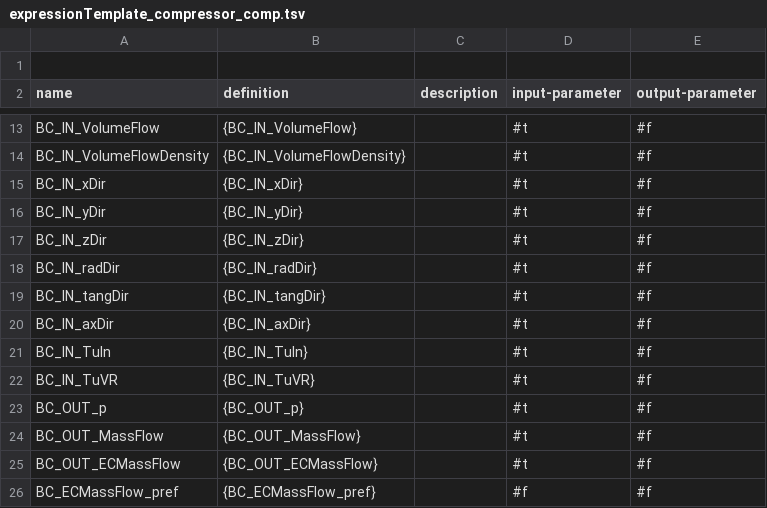
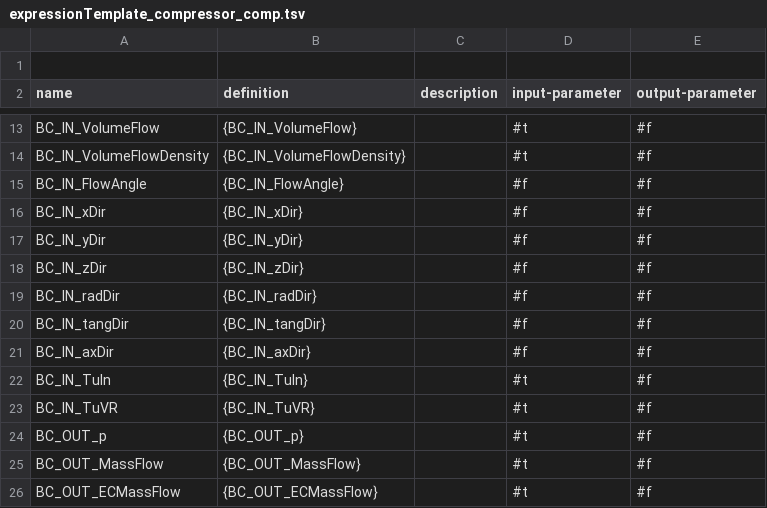
Before and after one commit to ansys/pyturbowizard, a TSV file: ptw_templates/expressionTemplate_compressor_comp.tsv, drawn as a sheet; only a part is shown, gaps mark what is left out; the shorter side is filled out with more unchanged rows.

```diff
--- a/ptw_templates/expressionTemplate_compressor_comp.tsv
+++ b/ptw_templates/expressionTemplate_compressor_comp.tsv
@@ -14,8 +14,9 @@ name	definition	description	input-parameter	output-parameter
 "BC_IN_VolumeFlowDensity"	"{BC_IN_VolumeFlowDensity}"	""	#t	#f
-"BC_IN_xDir"	"{BC_IN_xDir}"	""	#t	#f
-"BC_IN_yDir"	"{BC_IN_yDir}"	""	#t	#f
-"BC_IN_zDir"	"{BC_IN_zDir}"	""	#t	#f
-"BC_IN_radDir"	"{BC_IN_radDir}"	""	#t	#f
-"BC_IN_tangDir"	"{BC_IN_tangDir}"	""	#t	#f
-"BC_IN_axDir"	"{BC_IN_axDir}"	""	#t	#f
+"BC_IN_FlowAngle"	"{BC_IN_FlowAngle}"	""	#f	#f
+"BC_IN_xDir"	"{BC_IN_xDir}"	""	#f	#f
+"BC_IN_yDir"	"{BC_IN_yDir}"	""	#f	#f
+"BC_IN_zDir"	"{BC_IN_zDir}"	""	#f	#f
+"BC_IN_radDir"	"{BC_IN_radDir}"	""	#f	#f
+"BC_IN_tangDir"	"{BC_IN_tangDir}"	""	#f	#f
+"BC_IN_axDir"	"{BC_IN_axDir}"	""	#f	#f
 "BC_IN_TuIn"	"{BC_IN_TuIn}"	""	#t	#f
```
Also changed, not shown: ptw_templates/expressionTemplate_cascade_comp.tsv, ptw_templates/expressionTemplate_compressor_incomp.tsv, 8 other files.
